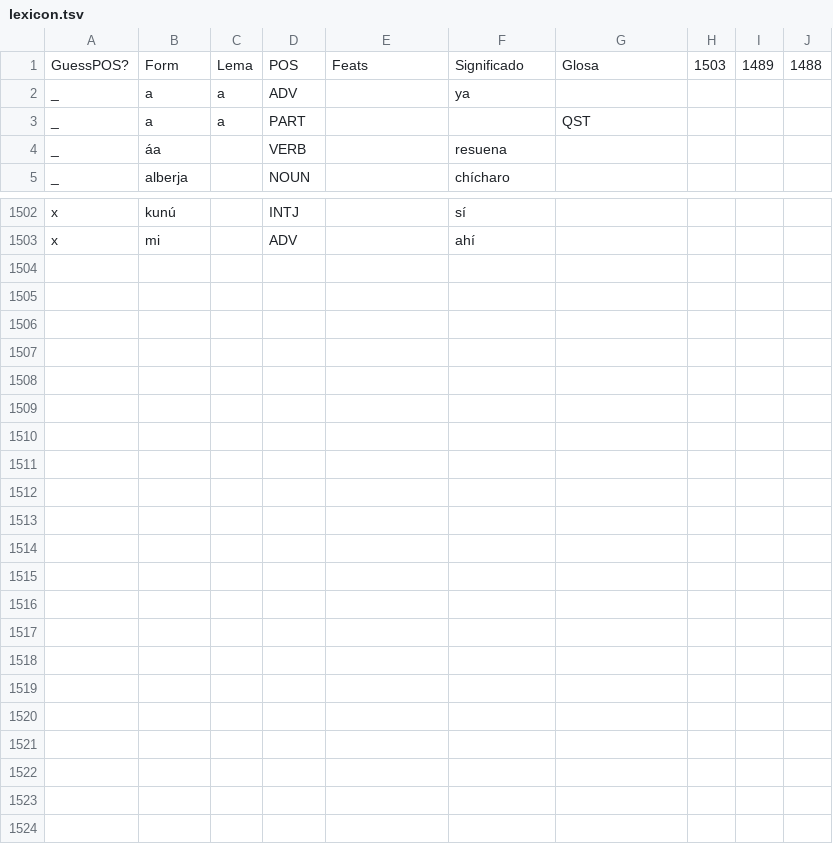
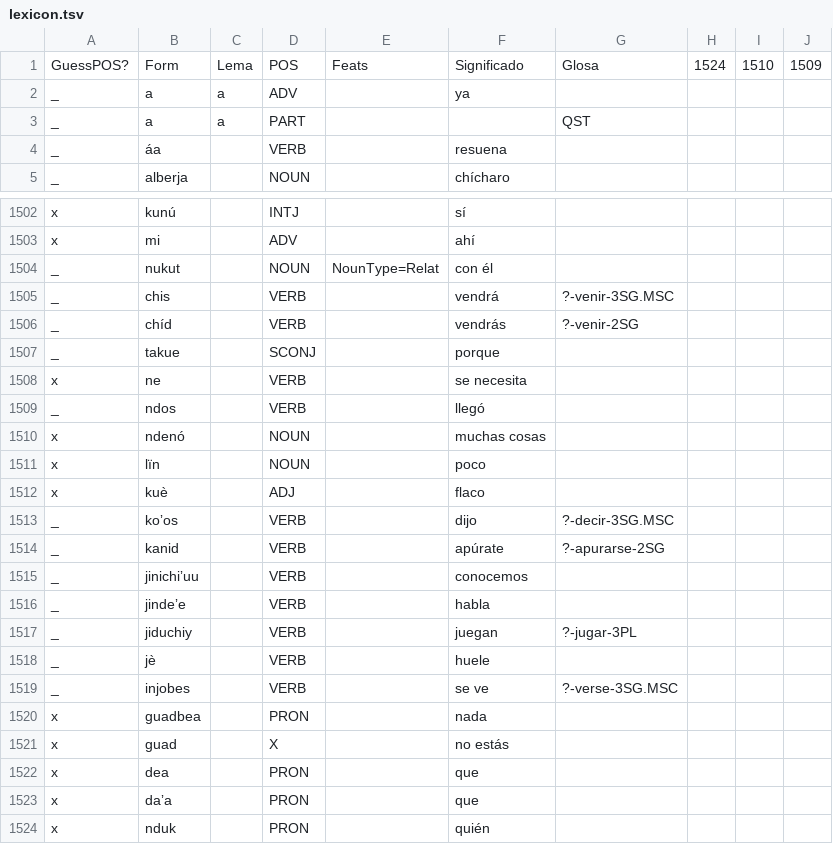
Before and after one commit to apertium/apertium-cux, a TSV file: corpora/tagger/lexicon.tsv, drawn as a sheet; only a part is shown, gaps mark what is left out.

```diff
--- a/corpora/tagger/lexicon.tsv
+++ b/corpora/tagger/lexicon.tsv
@@ -1,2 +1,2 @@
-GuessPOS?	Form	Lema	POS	Feats	Significado	Glosa	1503	1489	1488
+GuessPOS?	Form	Lema	POS	Feats	Significado	Glosa	1524	1510	1509
 _	a	a	ADV		ya				
@@ -1503 +1503,22 @@ x	kunú		INTJ		sí
 x	mi		ADV		ahí				
+_	nukut		NOUN	NounType=Relat	con él				
+_	chis		VERB		vendrá	?-venir-3SG.MSC			
+_	chíd		VERB		vendrás	?-venir-2SG			
+_	takue		SCONJ		porque				
+x	ne		VERB		se necesita				
+_	ndos		VERB		llegó				
+x	ndenó		NOUN		muchas cosas				
+x	lïn		NOUN		poco				
+x	kuè		ADJ		flaco				
+_	koʼos		VERB		dijo	?-decir-3SG.MSC			
+_	kanid		VERB		apúrate	?-apurarse-2SG			
+_	jinichiʼuu		VERB		conocemos				
+_	jindeʼe		VERB		habla				
+_	jiduchiy		VERB		juegan	?-jugar-3PL			
+_	jè		VERB		huele				
+_	injobes		VERB		se ve	?-verse-3SG.MSC			
+x	guadbea		PRON		nada				
+x	guad		X		no estás				
+x	dea		PRON		que				
+x	daʼa		PRON		que				
+x	nduk		PRON		quién				
```
Also changed, not shown: 1 other file.
